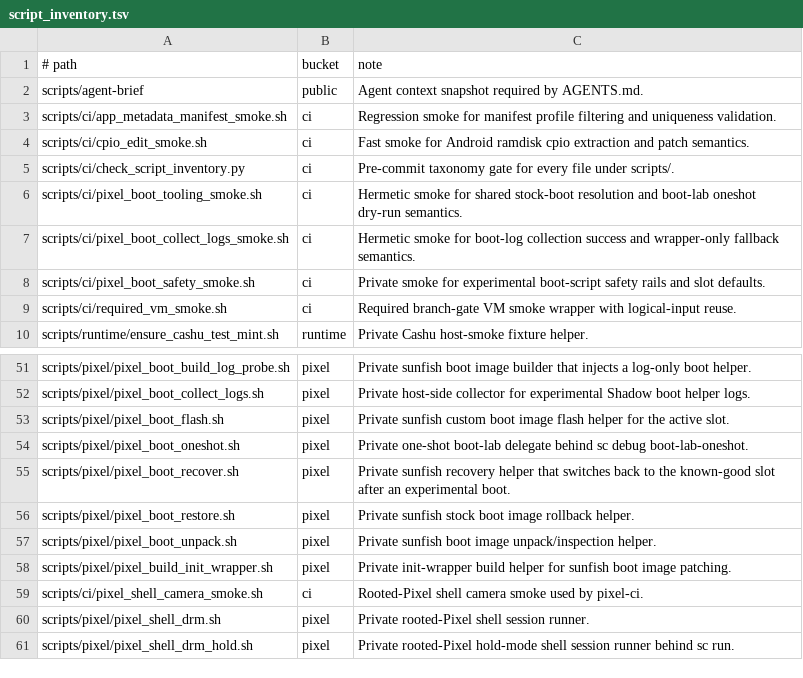
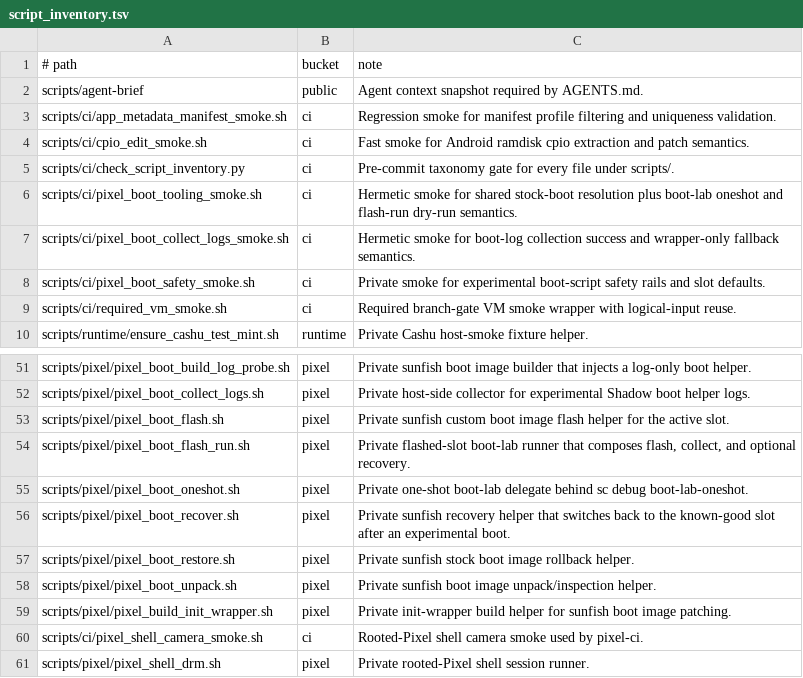
Before and after one commit to justinmoon/shadow, a TSV file: scripts/ci/script_inventory.tsv, drawn as a sheet; only a part is shown, gaps mark what is left out; the shorter side is filled out with more unchanged rows.

Commit message:
feat: add flashed boot lab runner

```diff
--- a/scripts/ci/script_inventory.tsv
+++ b/scripts/ci/script_inventory.tsv
@@ -5,3 +5,3 @@ scripts/ci/cpio_edit_smoke.sh	ci	Fast smoke for Android ramdisk cpio extraction
 scripts/ci/check_script_inventory.py	ci	Pre-commit taxonomy gate for every file under scripts/.
-scripts/ci/pixel_boot_tooling_smoke.sh	ci	Hermetic smoke for shared stock-boot resolution and boot-lab oneshot dry-run semantics.
+scripts/ci/pixel_boot_tooling_smoke.sh	ci	Hermetic smoke for shared stock-boot resolution plus boot-lab oneshot and flash-run dry-run semantics.
 scripts/ci/pixel_boot_collect_logs_smoke.sh	ci	Hermetic smoke for boot-log collection success and wrapper-only fallback semantics.
@@ -53,2 +53,3 @@ scripts/pixel/pixel_boot_collect_logs.sh	pixel	Private host-side collector for e
 scripts/pixel/pixel_boot_flash.sh	pixel	Private sunfish custom boot image flash helper for the active slot.
+scripts/pixel/pixel_boot_flash_run.sh	pixel	Private flashed-slot boot-lab runner that composes flash, collect, and optional recovery.
 scripts/pixel/pixel_boot_oneshot.sh	pixel	Private one-shot boot-lab delegate behind sc debug boot-lab-oneshot.
```
Also changed, not shown: 7 other files.
